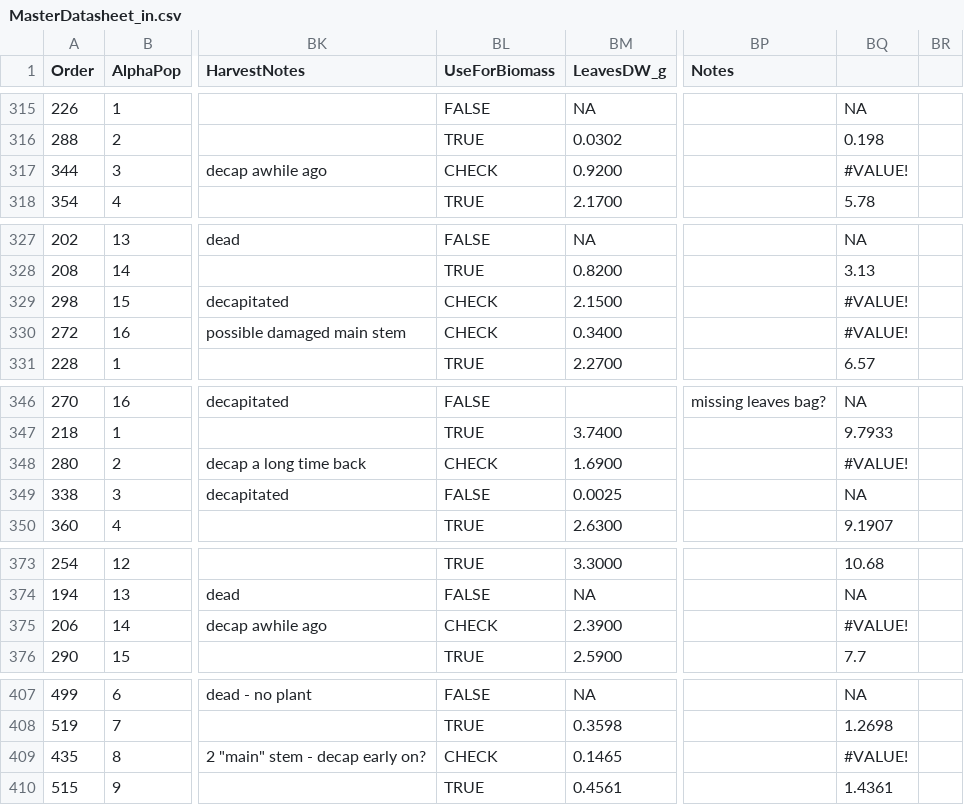
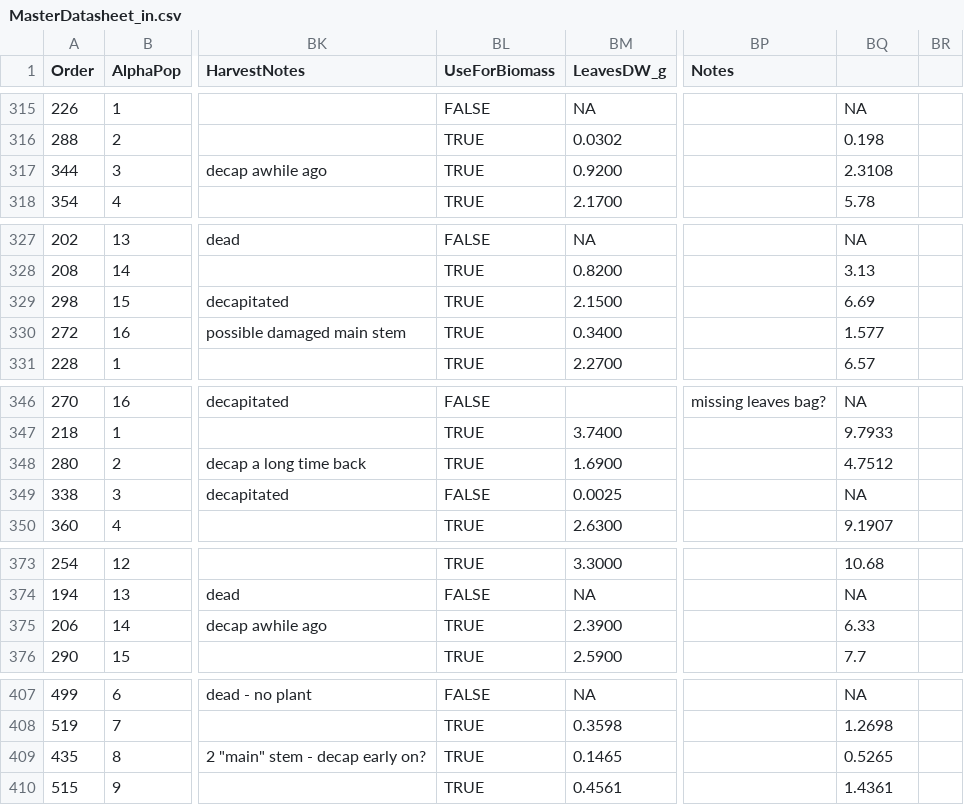
Before and after one commit to cdmuir/CardAdapt, a CSV file: Data/MasterDatasheet_in.csv, drawn as a sheet; only a part is shown, gaps mark what is left out; the diff covers the shown part only; the diff names each change by its address in the sheet, - before the commit and + after, or states it on an @@ line.

Commit message:
Data quality control and added data to MasterDatasheet_out.csv

```diff
--- a/Data/MasterDatasheet_in.csv
+++ b/Data/MasterDatasheet_in.csv
-BL317 (UseForBiomass): CHECK
+BL317 (UseForBiomass): TRUE
-BQ317: #VALUE!
+BQ317: 2.3108
-BL329:BL330 (UseForBiomass): CHECK
+BL329:BL330 (UseForBiomass): TRUE
-BQ329: #VALUE!
+BQ329: 6.69
-BQ330: #VALUE!
+BQ330: 1.577
-BL348 (UseForBiomass): CHECK
+BL348 (UseForBiomass): TRUE
-BQ348: #VALUE!
+BQ348: 4.7512
-BL375 (UseForBiomass): CHECK
+BL375 (UseForBiomass): TRUE
-BQ375: #VALUE!
+BQ375: 6.33
-BL409 (UseForBiomass): CHECK
+BL409 (UseForBiomass): TRUE
-BQ409: #VALUE!
+BQ409: 0.5265
```
Also changed, not shown: 12 edited cells elsewhere in this file, 2 other files.
